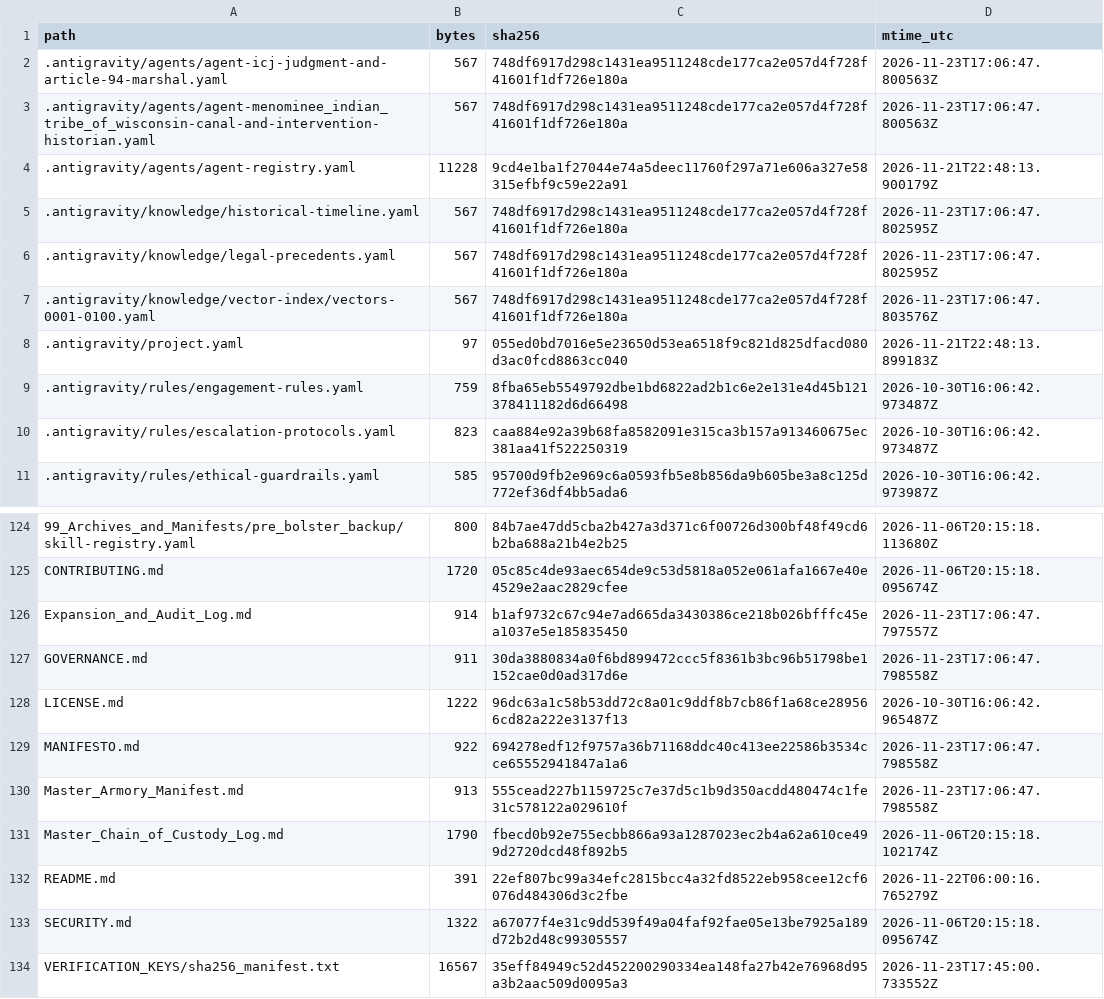
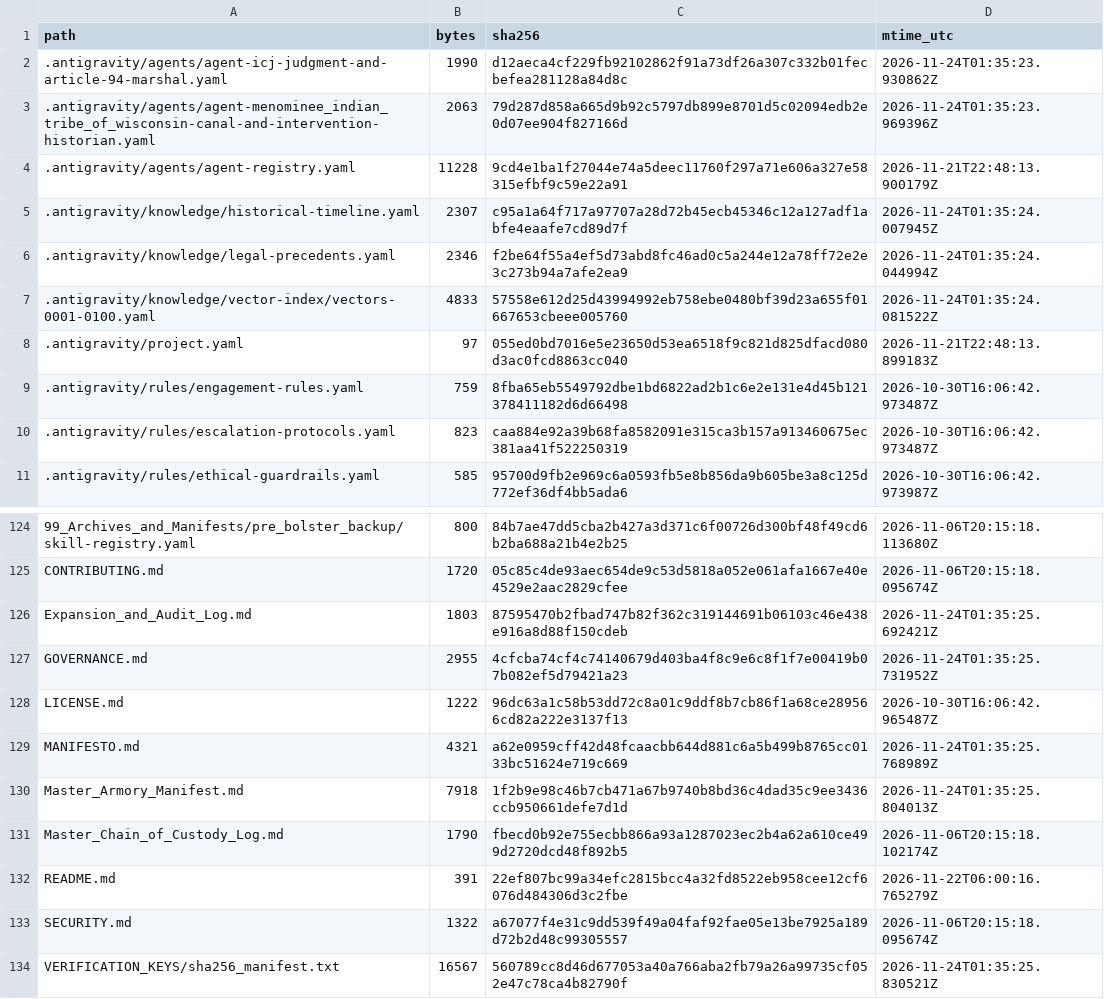
Before and after one commit to GlobalRestitutionAlliance/turtle-island-us-wi-menominee-indian-tribe-of-wisconsin-master-litigation, a CSV file: 99_Archives_and_Manifests/MANIFEST_SHA256.csv, drawn as a sheet; only a part is shown, gaps mark what is left out; the diff covers the shown part only.

```diff
--- a/99_Archives_and_Manifests/MANIFEST_SHA256.csv
+++ b/99_Archives_and_Manifests/MANIFEST_SHA256.csv
@@ -1,8 +1,8 @@
 path,bytes,sha256,mtime_utc
-.antigravity/agents/agent-icj-judgment-and-article-94-marshal.yaml,567,748df6917d298c1431ea9511248cde177ca2e057d4f728f41601f1df726e180a,2026-11-23T17:06:47.800563Z
-.antigravity/agents/agent-menominee_indian_tribe_of_wisconsin-canal-and-intervention-historian.yaml,567,748df6917d298c1431ea9511248cde177ca2e057d4f728f41601f1df726e180a,2026-11-23T17:06:47.800563Z
+.antigravity/agents/agent-icj-judgment-and-article-94-marshal.yaml,1990,d12aeca4cf229fb92102862f91a73df26a307c332b01fecbefea281128a84d8c,2026-11-24T01:35:23.930862Z
+.antigravity/agents/agent-menominee_indian_tribe_of_wisconsin-canal-and-intervention-historian.yaml,2063,79d287d858a665d9b92c5797db899e8701d5c02094edb2e0d07ee904f827166d,2026-11-24T01:35:23.969396Z
 .antigravity/agents/agent-registry.yaml,11228,9cd4e1ba1f27044e74a5deec11760f297a71e606a327e58315efbf9c59e22a91,2026-11-21T22:48:13.900179Z
-.antigravity/knowledge/historical-timeline.yaml,567,748df6917d298c1431ea9511248cde177ca2e057d4f728f41601f1df726e180a,2026-11-23T17:06:47.802595Z
-.antigravity/knowledge/legal-precedents.yaml,567,748df6917d298c1431ea9511248cde177ca2e057d4f728f41601f1df726e180a,2026-11-23T17:06:47.802595Z
-.antigravity/knowledge/vector-index/vectors-0001-0100.yaml,567,748df6917d298c1431ea9511248cde177ca2e057d4f728f41601f1df726e180a,2026-11-23T17:06:47.803576Z
+.antigravity/knowledge/historical-timeline.yaml,2307,c95a1a64f717a97707a28d72b45ecb45346c12a127adf1abfe4eaafe7cd89d7f,2026-11-24T01:35:24.007945Z
+.antigravity/knowledge/legal-precedents.yaml,2346,f2be64f55a4ef5d73abd8fc46ad0c5a244e12a78ff72e2e3c273b94a7afe2ea9,2026-11-24T01:35:24.044994Z
+.antigravity/knowledge/vector-index/vectors-0001-0100.yaml,4833,57558e612d25d43994992eb758ebe0480bf39d23a655f01667653cbeee005760,2026-11-24T01:35:24.081522Z
 .antigravity/project.yaml,97,055ed0bd7016e5e23650d53ea6518f9c821d825dfacd080d3ac0fcd8863cc040,2026-11-21T22:48:13.899183Z
@@ -125,7 +125,7 @@ path,bytes,sha256,mtime_utc
 CONTRIBUTING.md,1720,05c85c4de93aec654de9c53d5818a052e061afa1667e40e4529e2aac2829cfee,2026-11-06T20:15:18.095674Z
-Expansion_and_Audit_Log.md,914,b1af9732c67c94e7ad665da3430386ce218b026bfffc45ea1037e5e185835450,2026-11-23T17:06:47.797557Z
-GOVERNANCE.md,911,30da3880834a0f6bd899472ccc5f8361b3bc96b51798be1152cae0d0ad317d6e,2026-11-23T17:06:47.798558Z
+Expansion_and_Audit_Log.md,1803,87595470b2fbad747b82f362c319144691b06103c46e438e916a8d88f150cdeb,2026-11-24T01:35:25.692421Z
+GOVERNANCE.md,2955,4cfcba74cf4c74140679d403ba4f8c9e6c8f1f7e00419b07b082ef5d79421a23,2026-11-24T01:35:25.731952Z
 LICENSE.md,1222,96dc63a1c58b53dd72c8a01c9ddf8b7cb86f1a68ce289566cd82a222e3137f13,2026-10-30T16:06:42.965487Z
-MANIFESTO.md,922,694278edf12f9757a36b71168ddc40c413ee22586b3534cce65552941847a1a6,2026-11-23T17:06:47.798558Z
-Master_Armory_Manifest.md,913,555cead227b1159725c7e37d5c1b9d350acdd480474c1fe31c578122a029610f,2026-11-23T17:06:47.798558Z
+MANIFESTO.md,4321,a62e0959cff42d48fcaacbb644d881c6a5b499b8765cc0133bc51624e719c669,2026-11-24T01:35:25.768989Z
+Master_Armory_Manifest.md,7918,1f2b9e98c46b7cb471a67b9740b8bd36c4dad35c9ee3436ccb950661defe7d1d,2026-11-24T01:35:25.804013Z
 Master_Chain_of_Custody_Log.md,1790,fbecd0b92e755ecbb866a93a1287023ec2b4a62a610ce499d2720dcd48f892b5,2026-11-06T20:15:18.102174Z
@@ -133,2 +133,2 @@ README.md,391,22ef807bc99a34efc2815bcc4a32fd8522eb958cee12cf6076d484306d3c2fbe,2
 SECURITY.md,1322,a67077f4e31c9dd539f49a04faf92fae05e13be7925a189d72b2d48c99305557,2026-11-06T20:15:18.095674Z
-VERIFICATION_KEYS/sha256_manifest.txt,16567,35eff84949c52d452200290334ea148fa27b42e76968d95a3b2aac509d0095a3,2026-11-23T17:45:00.733552Z
+VERIFICATION_KEYS/sha256_manifest.txt,16567,560789cc8d46d677053a40a766aba2fb79a26a99735cf052e47c78ca4b82790f,2026-11-24T01:35:25.830521Z
```
Also changed, not shown: 81 edited cells elsewhere in this file, 37 other files.
